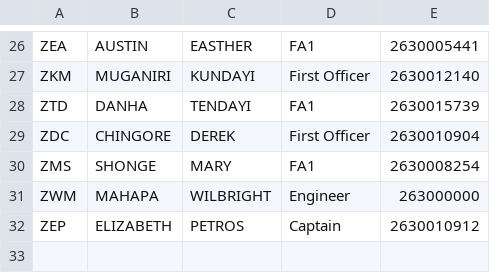
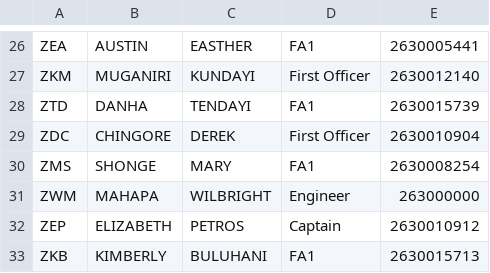
Before and after one commit to Chitsike/Loadsheet, a CSV file: Crew.csv, drawn as a sheet; only a part is shown, gaps mark what is left out; the diff names each change by its address in the sheet, - before the commit and + after, or states it on an @@ line.

Commit message:
Update Crew.csv

```diff
--- a/Crew.csv
+++ b/Crew.csv
+row 33: ZKB | KIMBERLY | BULUHANI | FA1 | 2630015713
```
